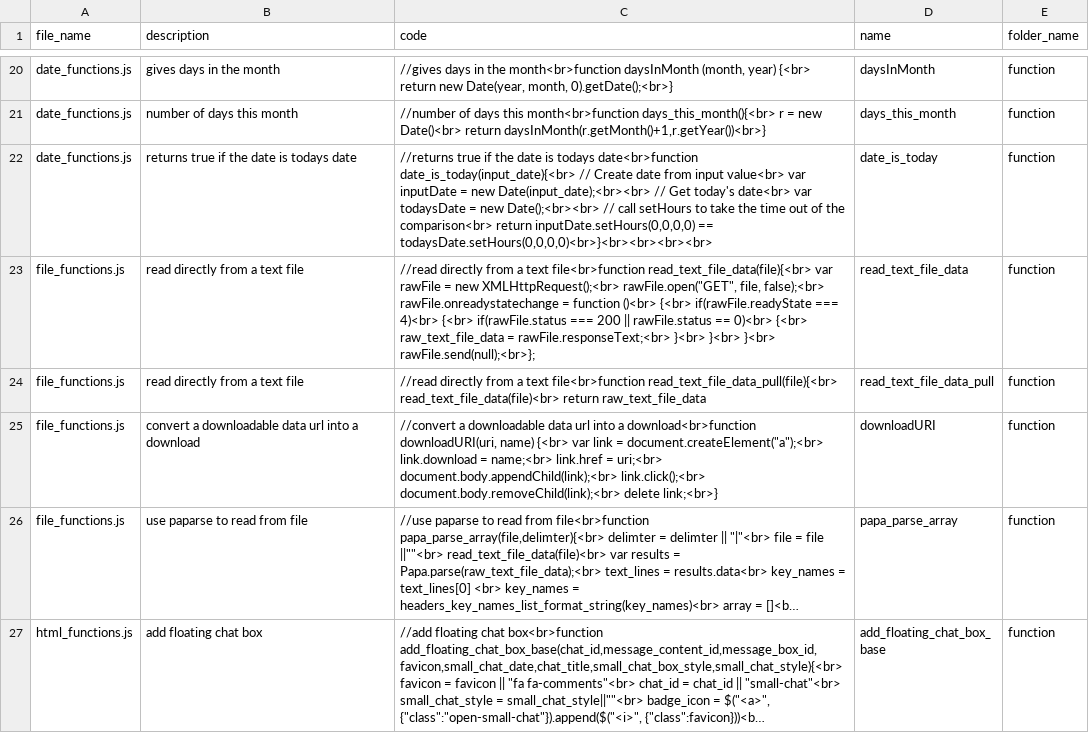
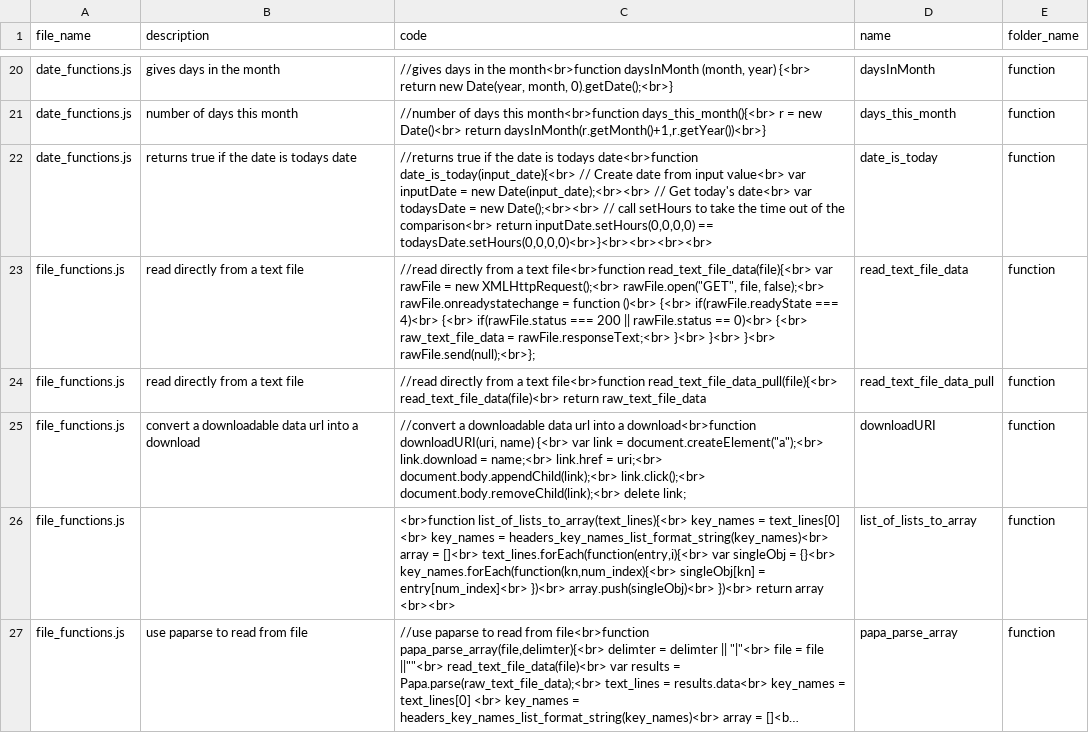
Before and after one commit to ChrisCruze/jutility, a CSV file: functions.csv, drawn as a sheet; only a part is shown, gaps mark what is left out; the shorter side is filled out with more unchanged rows; long unchanged cells end in …; the diff covers the shown part only; the diff names each change by its address in the sheet, - before the commit and + after, or states it on an @@ line.

```diff
--- a/functions.csv
+++ b/functions.csv
-C25 (code): …document.body.removeChild(link);<br> delete link;<br>}
+C25 (code): …document.body.removeChild(link);<br> delete link;
+row 26: file_functions.js |  | <br>function list_of_lists_to_array(text_lines){<br> key_names = text_lines[0] <br> key_names = headers_key_names_list_format_string(key_names)<br> array = []<br> text_lines.forEach(function(entry,i){<br> var singleObj = {}<br> key_names.forEach(function(kn,num_index){<br> singleObj[kn] = entry[num_index]<br> })<br> array.push(singleObj)<br> })<br> return array <br><br> | list_of_lists_to_array | function
```
Also changed, not shown: 2 added rows and 1 edited cell elsewhere in this file, 7 other files.
